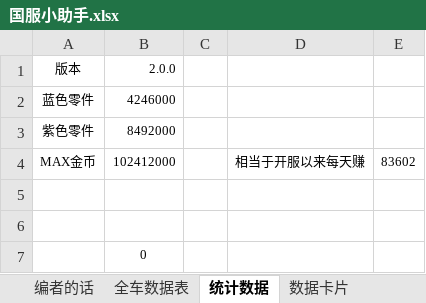
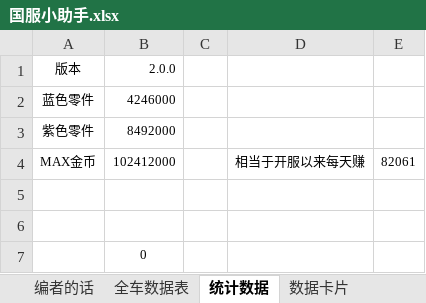
Before and after one commit to a9helper/a9-data, an Excel workbook: 国服小助手.xlsx, sheet 统计数据, drawn as a sheet; values as stored, in another font and other column widths than the file's, no borders; the diff names each change by its address in the sheet, - before the commit and + after, or states it on an @@ line.

```diff
--- a/国服小助手.xlsx (sheet 统计数据)
+++ b/国服小助手.xlsx (sheet 统计数据)
-E4: 83602
+E4: 82061
```
Also changed, not shown: sheet 数据卡片, sheet 全车数据表, sheet versionNoteAL, formulas that keep their value, 生涯地图.xlsx.
